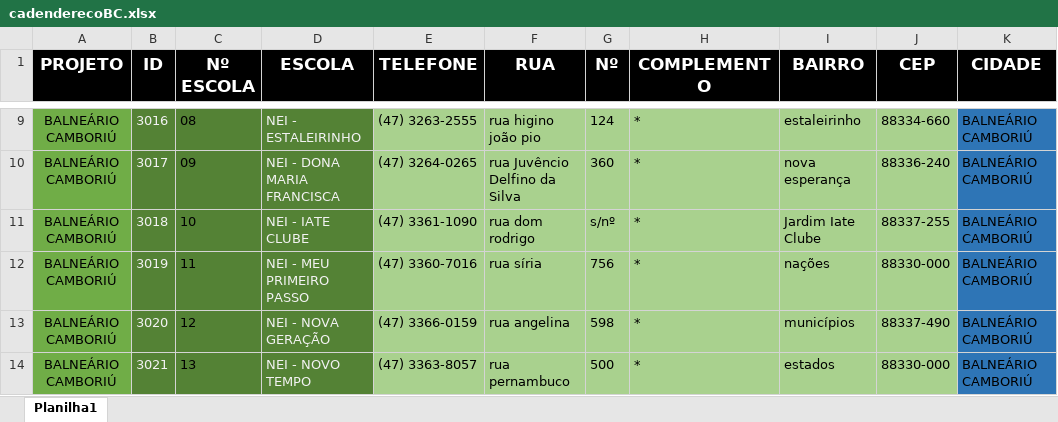
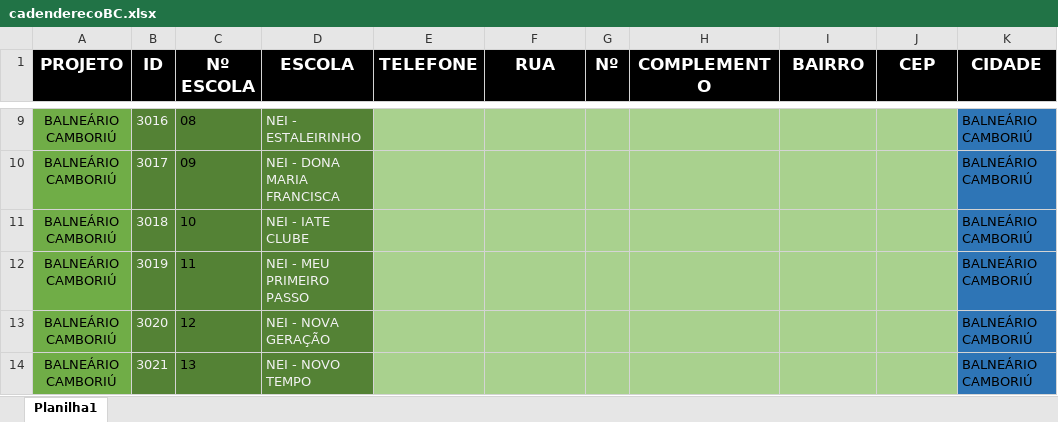
Before and after one commit to Alexandre1313/system_sys_back, an Excel workbook: core/utils/cadenderecoBC.xlsx, sheet Planilha1, drawn as a sheet; only a part is shown, gaps mark what is left out; values as stored, in another font and other column widths than the file's, no borders; the diff covers the shown part only; the diff names each change by its address in the sheet, - before the commit and + after, or states it on an @@ line.

```diff
--- a/core/utils/cadenderecoBC.xlsx (sheet Planilha1)
+++ b/core/utils/cadenderecoBC.xlsx (sheet Planilha1)
-E9 (TELEFONE): (47) 3263-2555
+E9 (TELEFONE): (empty)
-F9 (RUA): rua higino joão pio
+F9 (RUA): (empty)
-G9 (Nº): 124
+G9 (Nº): (empty)
-H9:H14 (COMPLEMENTO): *
+H9:H14 (COMPLEMENTO): (empty)
-I9 (BAIRRO): estaleirinho
+I9 (BAIRRO): (empty)
-J9 (CEP): 88334-660
+J9 (CEP): (empty)
-E10 (TELEFONE): (47) 3264-0265
+E10 (TELEFONE): (empty)
-F10 (RUA): rua Juvêncio Delfino da Silva
+F10 (RUA): (empty)
-G10 (Nº): 360
+G10 (Nº): (empty)
-I10 (BAIRRO): nova esperança
+I10 (BAIRRO): (empty)
-J10 (CEP): 88336-240
+J10 (CEP): (empty)
-E11 (TELEFONE): (47) 3361-1090
+E11 (TELEFONE): (empty)
-F11 (RUA): rua dom rodrigo
+F11 (RUA): (empty)
-G11 (Nº): s/nº
+G11 (Nº): (empty)
-I11 (BAIRRO): Jardim Iate Clube
+I11 (BAIRRO): (empty)
-J11 (CEP): 88337-255
+J11 (CEP): (empty)
-E12 (TELEFONE): (47) 3360-7016
+E12 (TELEFONE): (empty)
-F12 (RUA): rua síria
+F12 (RUA): (empty)
-G12 (Nº): 756
+G12 (Nº): (empty)
-I12 (BAIRRO): nações
+I12 (BAIRRO): (empty)
-J12 (CEP): 88330-000
+J12 (CEP): (empty)
-E13 (TELEFONE): (47) 3366-0159
+E13 (TELEFONE): (empty)
-F13 (RUA): rua angelina
+F13 (RUA): (empty)
-G13 (Nº): 598
+G13 (Nº): (empty)
-I13 (BAIRRO): municípios
+I13 (BAIRRO): (empty)
-J13 (CEP): 88337-490
+J13 (CEP): (empty)
-E14 (TELEFONE): (47) 3363-8057
+E14 (TELEFONE): (empty)
-F14 (RUA): rua pernambuco
+F14 (RUA): (empty)
-G14 (Nº): 500
+G14 (Nº): (empty)
-I14 (BAIRRO): estados
+I14 (BAIRRO): (empty)
-J14 (CEP): 88330-000
+J14 (CEP): (empty)
```
Also changed, not shown: 1 added row and 216 edited cells elsewhere in this sheet, core/utils/distgradeunificadaBC.xlsx.
